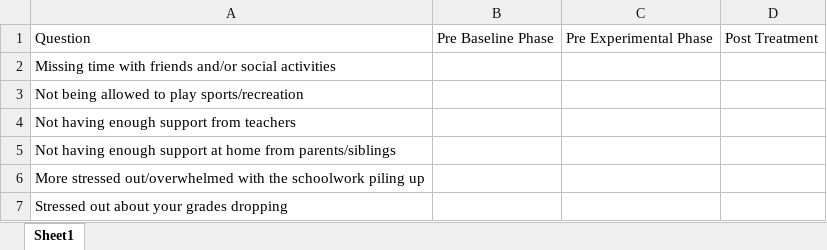
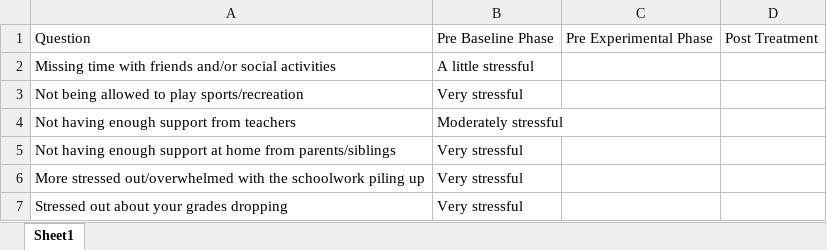
Before and after one commit to Jim-Wright90/participant_1_data, an Excel workbook: data/KAHI_class_self_2.xlsx, sheet Sheet1, drawn as a sheet; values as stored, in another font and other column widths than the file's, no borders; the diff names each change by its address in the sheet, - before the commit and + after, or states it on an @@ line.

```diff
--- a/data/KAHI_class_self_2.xlsx (sheet Sheet1)
+++ b/data/KAHI_class_self_2.xlsx (sheet Sheet1)
-B2: (empty)
+B2: A little stressful
-B3: (empty)
+B3: Very stressful
-B4: (empty)
+B4: Moderately stressful
-B5:B7: (empty)
+B5:B7: Very stressful
```
Also changed, not shown: data/KAHI_class_self_1.xlsx, data/KAHI_status_all.xlsx, 3 other files.
